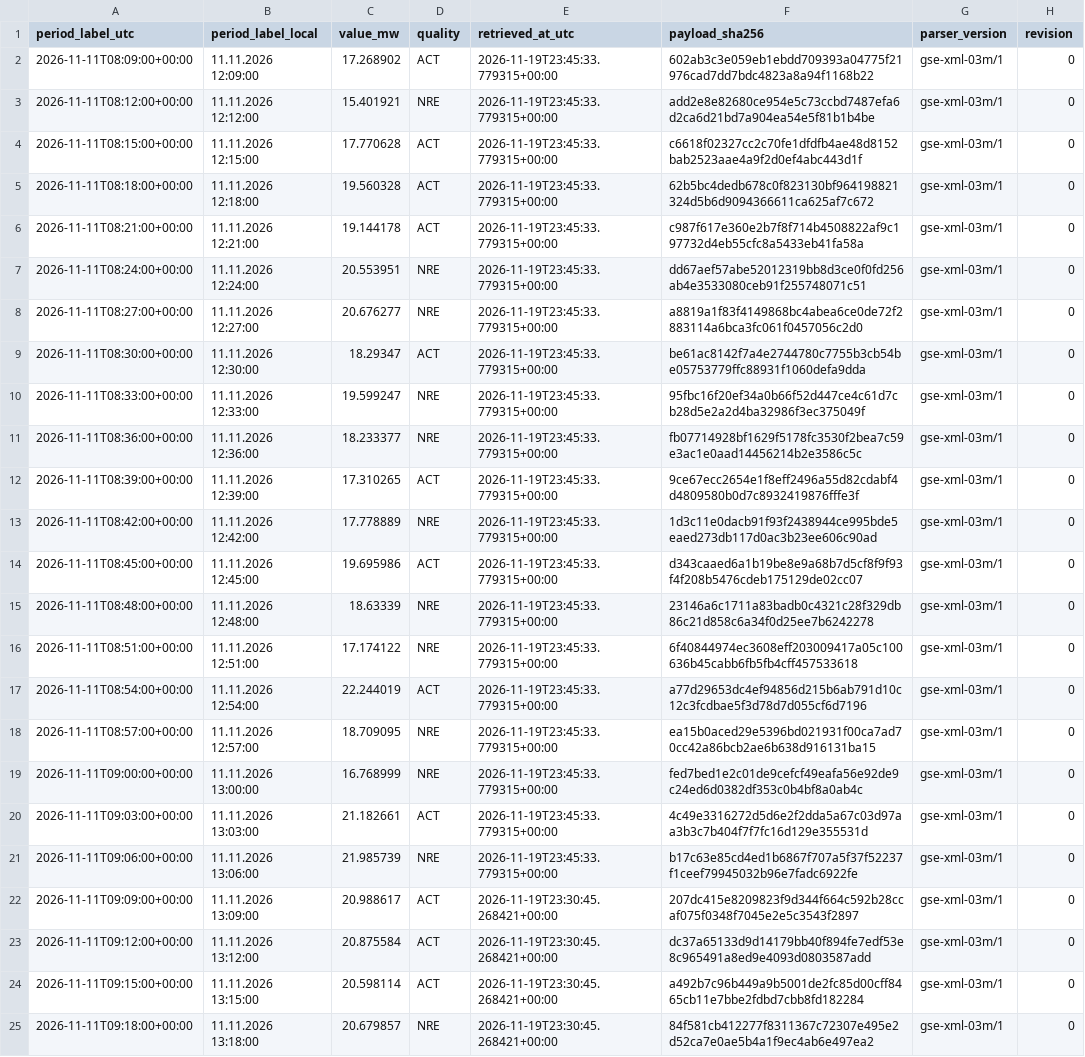
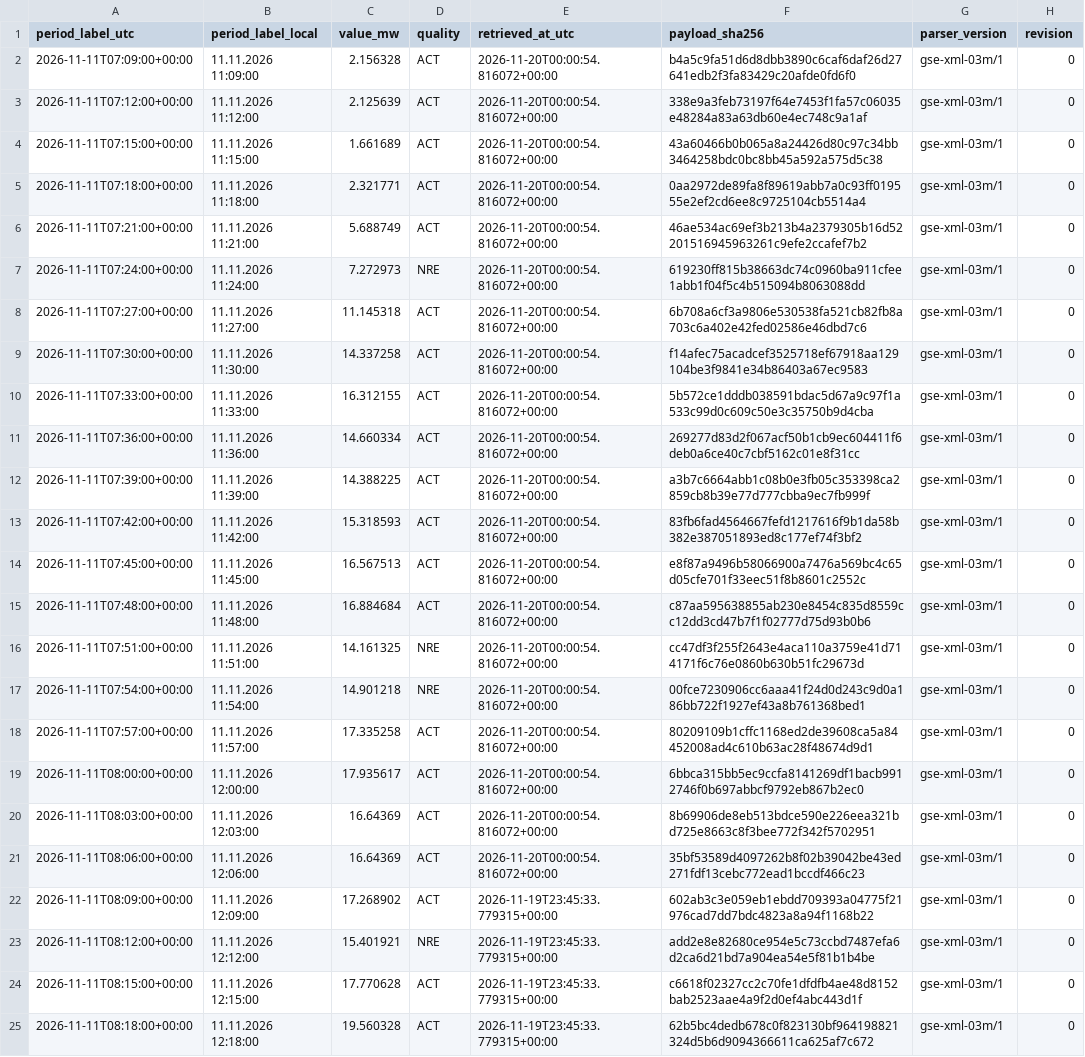
Before and after one commit to GiorgiKhorbaladze/Georgia-WindCast, a CSV file: gse/2026/11/2026-11-11.csv, drawn as a sheet; only a part is shown; the shorter side is filled out with more unchanged rows; the diff names each change by its address in the sheet, - before the commit and + after, or states it on an @@ line.

```diff
--- a/gse/2026/11/2026-11-11.csv
+++ b/gse/2026/11/2026-11-11.csv
+row 2: 2026-11-11T07:09:00+00:00 | 11.11.2026 11:09:00 | 2.156328 | ACT | 2026-11-20T00:00:54.816072+00:00 | b4a5c9fa51d6d8dbb3890c6caf6daf26d27641edb2f3fa83429c20afde0fd6f0 | gse-xml-03m/1 | 0
+row 3: 2026-11-11T07:12:00+00:00 | 11.11.2026 11:12:00 | 2.125639 | ACT | 2026-11-20T00:00:54.816072+00:00 | 338e9a3feb73197f64e7453f1fa57c06035e48284a83a63db60e4ec748c9a1af | gse-xml-03m/1 | 0
+row 4: 2026-11-11T07:15:00+00:00 | 11.11.2026 11:15:00 | 1.661689 | ACT | 2026-11-20T00:00:54.816072+00:00 | 43a60466b0b065a8a24426d80c97c34bb3464258bdc0bc8bb45a592a575d5c38 | gse-xml-03m/1 | 0
+row 5: 2026-11-11T07:18:00+00:00 | 11.11.2026 11:18:00 | 2.321771 | ACT | 2026-11-20T00:00:54.816072+00:00 | 0aa2972de89fa8f89619abb7a0c93ff019555e2ef2cd6ee8c9725104cb5514a4 | gse-xml-03m/1 | 0
+row 6: 2026-11-11T07:21:00+00:00 | 11.11.2026 11:21:00 | 5.688749 | ACT | 2026-11-20T00:00:54.816072+00:00 | 46ae534ac69ef3b213b4a2379305b16d52201516945963261c9efe2ccafef7b2 | gse-xml-03m/1 | 0
+row 7: 2026-11-11T07:24:00+00:00 | 11.11.2026 11:24:00 | 7.272973 | NRE | 2026-11-20T00:00:54.816072+00:00 | 619230ff815b38663dc74c0960ba911cfee1abb1f04f5c4b515094b8063088dd | gse-xml-03m/1 | 0
+row 8: 2026-11-11T07:27:00+00:00 | 11.11.2026 11:27:00 | 11.145318 | ACT | 2026-11-20T00:00:54.816072+00:00 | 6b708a6cf3a9806e530538fa521cb82fb8a703c6a402e42fed02586e46dbd7c6 | gse-xml-03m/1 | 0
+row 9: 2026-11-11T07:30:00+00:00 | 11.11.2026 11:30:00 | 14.337258 | ACT | 2026-11-20T00:00:54.816072+00:00 | f14afec75acadcef3525718ef67918aa129104be3f9841e34b86403a67ec9583 | gse-xml-03m/1 | 0
+row 10: 2026-11-11T07:33:00+00:00 | 11.11.2026 11:33:00 | 16.312155 | ACT | 2026-11-20T00:00:54.816072+00:00 | 5b572ce1dddb038591bdac5d67a9c97f1a533c99d0c609c50e3c35750b9d4cba | gse-xml-03m/1 | 0
+row 11: 2026-11-11T07:36:00+00:00 | 11.11.2026 11:36:00 | 14.660334 | ACT | 2026-11-20T00:00:54.816072+00:00 | 269277d83d2f067acf50b1cb9ec604411f6deb0a6ce40c7cbf5162c01e8f31cc | gse-xml-03m/1 | 0
+row 12: 2026-11-11T07:39:00+00:00 | 11.11.2026 11:39:00 | 14.388225 | ACT | 2026-11-20T00:00:54.816072+00:00 | a3b7c6664abb1c08b0e3fb05c353398ca2859cb8b39e77d777cbba9ec7fb999f | gse-xml-03m/1 | 0
+row 13: 2026-11-11T07:42:00+00:00 | 11.11.2026 11:42:00 | 15.318593 | ACT | 2026-11-20T00:00:54.816072+00:00 | 83fb6fad4564667fefd1217616f9b1da58b382e387051893ed8c177ef74f3bf2 | gse-xml-03m/1 | 0
+row 14: 2026-11-11T07:45:00+00:00 | 11.11.2026 11:45:00 | 16.567513 | ACT | 2026-11-20T00:00:54.816072+00:00 | e8f87a9496b58066900a7476a569bc4c65d05cfe701f33eec51f8b8601c2552c | gse-xml-03m/1 | 0
+row 15: 2026-11-11T07:48:00+00:00 | 11.11.2026 11:48:00 | 16.884684 | ACT | 2026-11-20T00:00:54.816072+00:00 | c87aa595638855ab230e8454c835d8559cc12dd3cd47b7f1f02777d75d93b0b6 | gse-xml-03m/1 | 0
+row 16: 2026-11-11T07:51:00+00:00 | 11.11.2026 11:51:00 | 14.161325 | NRE | 2026-11-20T00:00:54.816072+00:00 | cc47df3f255f2643e4aca110a3759e41d714171f6c76e0860b630b51fc29673d | gse-xml-03m/1 | 0
+row 17: 2026-11-11T07:54:00+00:00 | 11.11.2026 11:54:00 | 14.901218 | NRE | 2026-11-20T00:00:54.816072+00:00 | 00fce7230906cc6aaa41f24d0d243c9d0a186bb722f1927ef43a8b761368bed1 | gse-xml-03m/1 | 0
+row 18: 2026-11-11T07:57:00+00:00 | 11.11.2026 11:57:00 | 17.335258 | ACT | 2026-11-20T00:00:54.816072+00:00 | 80209109b1cffc1168ed2de39608ca5a84452008ad4c610b63ac28f48674d9d1 | gse-xml-03m/1 | 0
+row 19: 2026-11-11T08:00:00+00:00 | 11.11.2026 12:00:00 | 17.935617 | ACT | 2026-11-20T00:00:54.816072+00:00 | 6bbca315bb5ec9ccfa8141269df1bacb9912746f0b697abbcf9792eb867b2ec0 | gse-xml-03m/1 | 0
+row 20: 2026-11-11T08:03:00+00:00 | 11.11.2026 12:03:00 | 16.64369 | ACT | 2026-11-20T00:00:54.816072+00:00 | 8b69906de8eb513bdce590e226eea321bd725e8663c8f3bee772f342f5702951 | gse-xml-03m/1 | 0
+row 21: 2026-11-11T08:06:00+00:00 | 11.11.2026 12:06:00 | 16.64369 | ACT | 2026-11-20T00:00:54.816072+00:00 | 35bf53589d4097262b8f02b39042be43ed271fdf13cebc772ead1bccdf466c23 | gse-xml-03m/1 | 0
```
Also changed, not shown: balance/2026/11/2026-11-19.csv, gse/2026/11/2026-11-19.csv, 9 other files.
